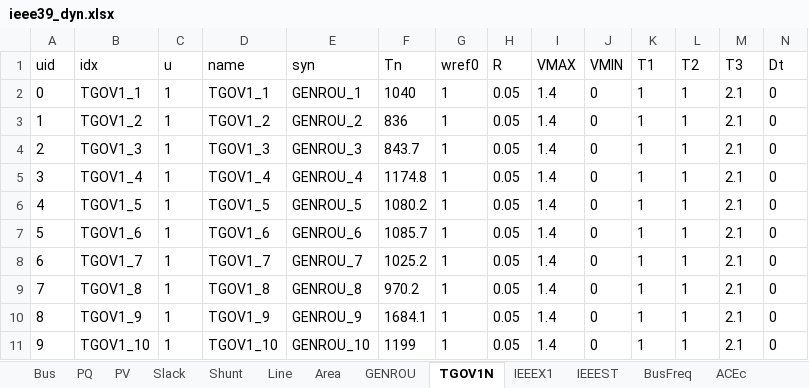
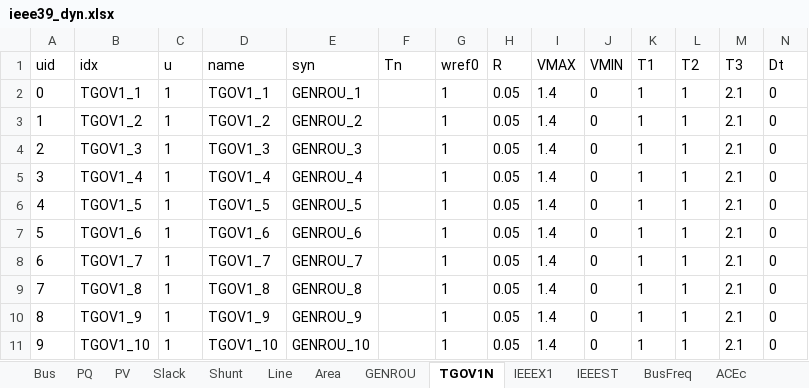
Before and after one commit to CURENT/demo, an Excel workbook: demo/freq_regulation/ieee39_dyn.xlsx, sheet TGOV1N, drawn as a sheet; values as stored, in another font and other column widths than the file's, no borders; the diff names each change by its address in the sheet, - before the commit and + after, or states it on an @@ line.

Commit message:
Reset TGOV1N Tn

```diff
--- a/demo/freq_regulation/ieee39_dyn.xlsx (sheet TGOV1N)
+++ b/demo/freq_regulation/ieee39_dyn.xlsx (sheet TGOV1N)
-F2 (Tn): 1040
+F2 (Tn): (empty)
-F3 (Tn): 836
+F3 (Tn): (empty)
-F4 (Tn): 843.7
+F4 (Tn): (empty)
-F5 (Tn): 1174.8
+F5 (Tn): (empty)
-F6 (Tn): 1080.2
+F6 (Tn): (empty)
-F7 (Tn): 1085.7
+F7 (Tn): (empty)
-F8 (Tn): 1025.2
+F8 (Tn): (empty)
-F9 (Tn): 970.2
+F9 (Tn): (empty)
-F10 (Tn): 1684.1
+F10 (Tn): (empty)
-F11 (Tn): 1199
+F11 (Tn): (empty)
```
Also changed, not shown: 1 other file.
